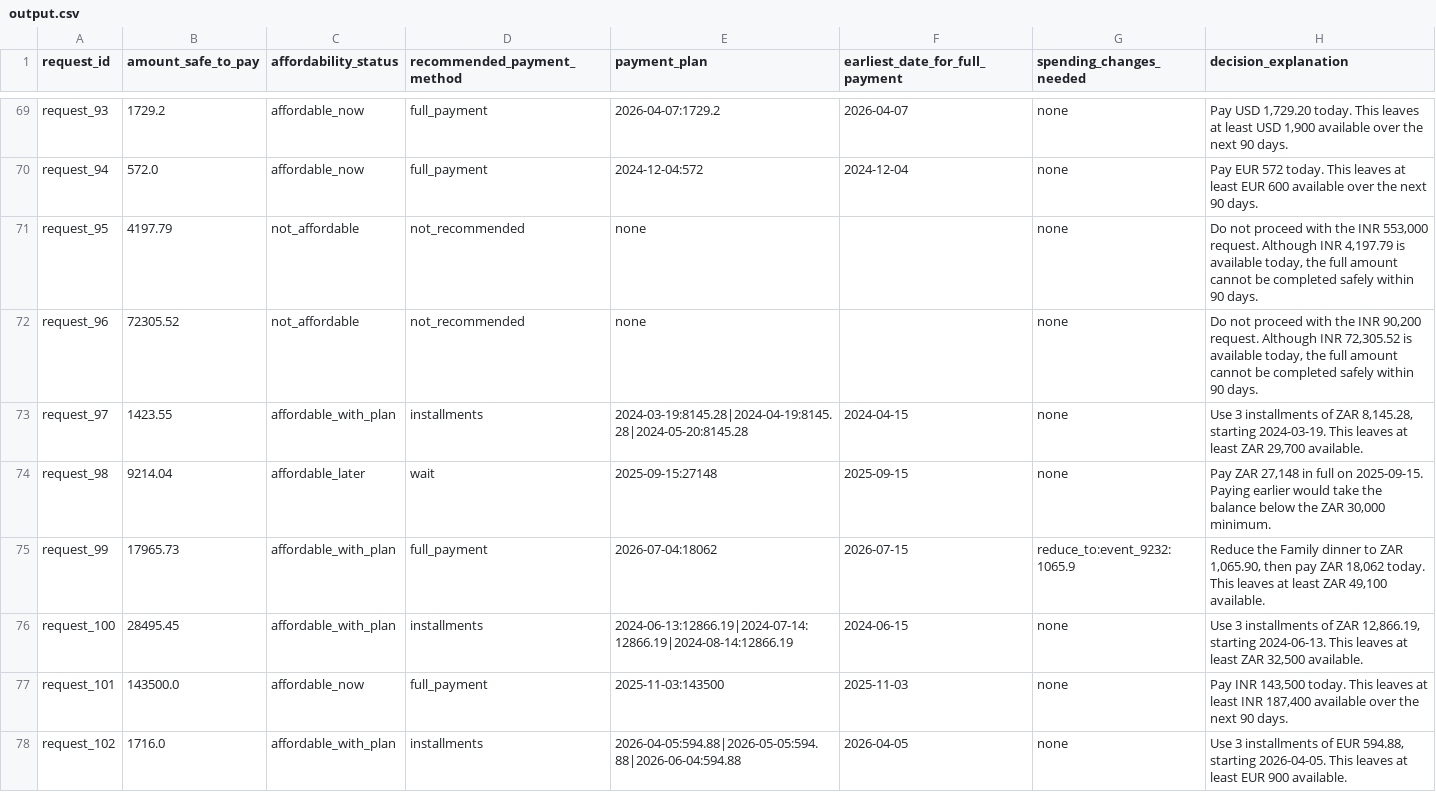
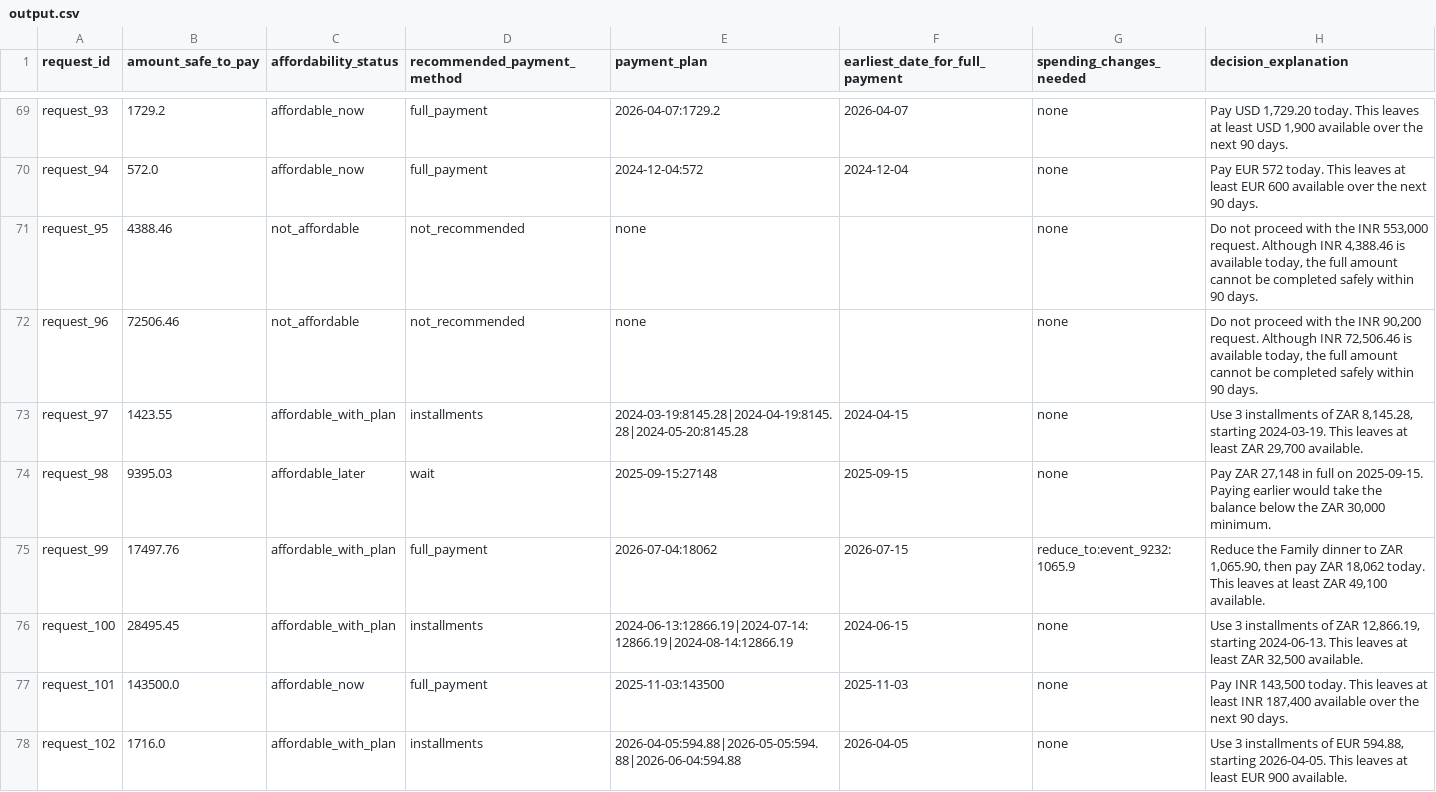
Before and after one commit to Ethan4582/hackerrank-orchestrate-september26, a CSV file: output.csv, drawn as a sheet; only a part is shown, gaps mark what is left out; the diff covers the shown part only.

Commit message:
fix: refine recurring stream detection and installment feasibility
- Detect recurring streams using the longest consistent chain of events
- Estimate recurring stream amounts from recent transaction medians
- Check installment solvency across the full simulation trial
- Update affordability results and safe-to-pay recommendations

```diff
--- a/output.csv
+++ b/output.csv
@@ -70,7 +70,7 @@ request_93,1729.2,affordable_now,full_payment,2026-04-07:1729.2,2026-04-07,none,
 request_94,572.0,affordable_now,full_payment,2024-12-04:572,2024-12-04,none,Pay EUR 572 today. This leaves at least EUR 600 available over the next 90 days.
-request_95,4197.79,not_affordable,not_recommended,none,,none,"Do not proceed with the INR 553,000 request. Although INR 4,197.79 is available today, the full amount cannot be completed safely within 90 days."
-request_96,72305.52,not_affordable,not_recommended,none,,none,"Do not proceed with the INR 90,200 request. Although INR 72,305.52 is available today, the full amount cannot be completed safely within 90 days."
+request_95,4388.46,not_affordable,not_recommended,none,,none,"Do not proceed with the INR 553,000 request. Although INR 4,388.46 is available today, the full amount cannot be completed safely within 90 days."
+request_96,72506.46,not_affordable,not_recommended,none,,none,"Do not proceed with the INR 90,200 request. Although INR 72,506.46 is available today, the full amount cannot be completed safely within 90 days."
 request_97,1423.55,affordable_with_plan,installments,2024-03-19:8145.28|2024-04-19:8145.28|2024-05-20:8145.28,2024-04-15,none,"Use 3 installments of ZAR 8,145.28, starting 2024-03-19. This leaves at least ZAR 29,700 available."
-request_98,9214.04,affordable_later,wait,2025-09-15:27148,2025-09-15,none,"Pay ZAR 27,148 in full on 2025-09-15. Paying earlier would take the balance below the ZAR 30,000 minimum."
-request_99,17965.73,affordable_with_plan,full_payment,2026-07-04:18062,2026-07-15,reduce_to:event_9232:1065.9,"Reduce the Family dinner to ZAR 1,065.90, then pay ZAR 18,062 today. This leaves at least ZAR 49,100 available."
+request_98,9395.03,affordable_later,wait,2025-09-15:27148,2025-09-15,none,"Pay ZAR 27,148 in full on 2025-09-15. Paying earlier would take the balance below the ZAR 30,000 minimum."
+request_99,17497.76,affordable_with_plan,full_payment,2026-07-04:18062,2026-07-15,reduce_to:event_9232:1065.9,"Reduce the Family dinner to ZAR 1,065.90, then pay ZAR 18,062 today. This leaves at least ZAR 49,100 available."
 request_100,28495.45,affordable_with_plan,installments,2024-06-13:12866.19|2024-07-14:12866.19|2024-08-14:12866.19,2024-06-15,none,"Use 3 installments of ZAR 12,866.19, starting 2024-06-13. This leaves at least ZAR 32,500 available."
```
Also changed, not shown: 184 edited cells elsewhere in this file, 3 other files.
